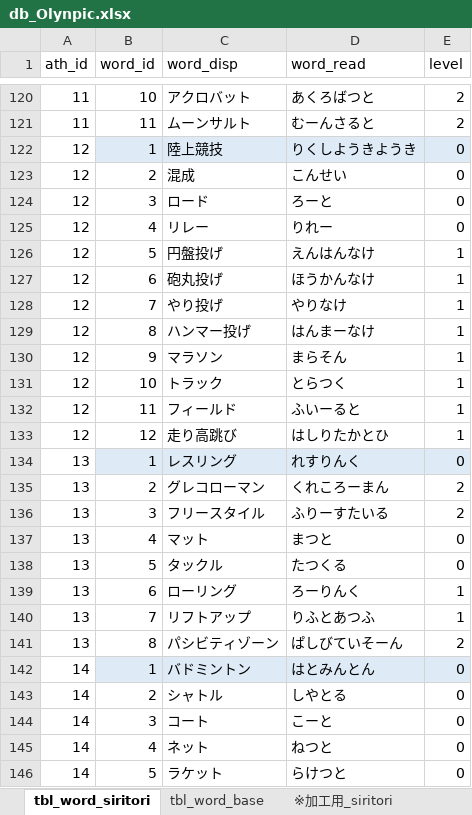
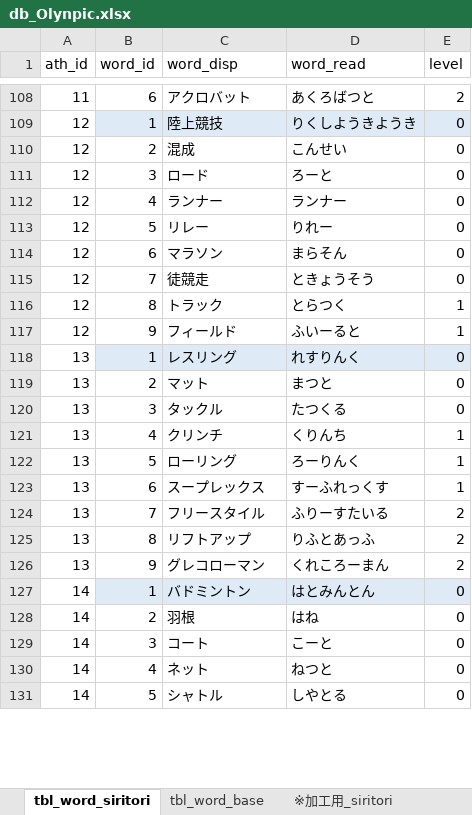
Before and after one commit to simasiman/Olynpic, an Excel workbook: Documents/db_Olynpic.xlsx, sheet tbl_word_siritori, drawn as a sheet; only a part is shown, gaps mark what is left out; values as stored, in another font and other column widths than the file's, no borders; removed rows and columns are numbered as before the commit, all else as after; the diff covers the shown part only; the diff names each change by its address in the sheet, - before the commit and + after, or states it on an @@ line.

```diff
--- a/Documents/db_Olynpic.xlsx (sheet tbl_word_siritori)
+++ b/Documents/db_Olynpic.xlsx (sheet tbl_word_siritori)
-B108 (word_id): 10
+B108 (word_id): 6
-row 121: 11 | 11 | ムーンサルト | むーんさると | 2
+row 112: 12 | 4 | ランナー | ランナー | 0
-B113 (word_id): 4
+B113 (word_id): 5
-row 126: 12 | 5 | 円盤投げ | えんはんなけ | 1
-row 127: 12 | 6 | 砲丸投げ | ほうかんなけ | 1
-row 128: 12 | 7 | やり投げ | やりなけ | 1
-row 129: 12 | 8 | ハンマー投げ | はんまーなけ | 1
-B114 (word_id): 9
+B114 (word_id): 6
-E114 (level): 1
+E114 (level): 0
+row 115: 12 | 7 | 徒競走 | ときょうそう | 0
-B116 (word_id): 10
+B116 (word_id): 8
-B117 (word_id): 11
+B117 (word_id): 9
-row 133: 12 | 12 | 走り高跳び | はしりたかとひ | 1
-row 135: 13 | 2 | グレコローマン | くれころーまん | 2
-row 136: 13 | 3 | フリースタイル | ふりーすたいる | 2
-B119 (word_id): 4
+B119 (word_id): 2
-B120 (word_id): 5
+B120 (word_id): 3
+row 121: 13 | 4 | クリンチ | くりんち | 1
-B122 (word_id): 6
+B122 (word_id): 5
+row 123: 13 | 6 | スープレックス | すーふれっくす | 1
-C124 (word_disp): リフトアップ
+C124 (word_disp): フリースタイル
-D124 (word_read): りふとあつふ
+D124 (word_read): ふりーすたいる
-E124 (level): 1
+E124 (level): 2
-C125 (word_disp): パシビティゾーン
+C125 (word_disp): リフトアップ
-D125 (word_read): ぱしびていそーん
+D125 (word_read): りふとあっふ
+row 126: 13 | 9 | グレコローマン | くれころーまん | 2
-C128 (word_disp): シャトル
+C128 (word_disp): 羽根
-D128 (word_read): しやとる
+D128 (word_read): はね
-C131 (word_disp): ラケット
+C131 (word_disp): シャトル
-D131 (word_read): らけつと
+D131 (word_read): しやとる
```
Also changed, not shown: 26 added rows, 41 removed rows and 121 edited cells elsewhere in this sheet, 24 other files.
